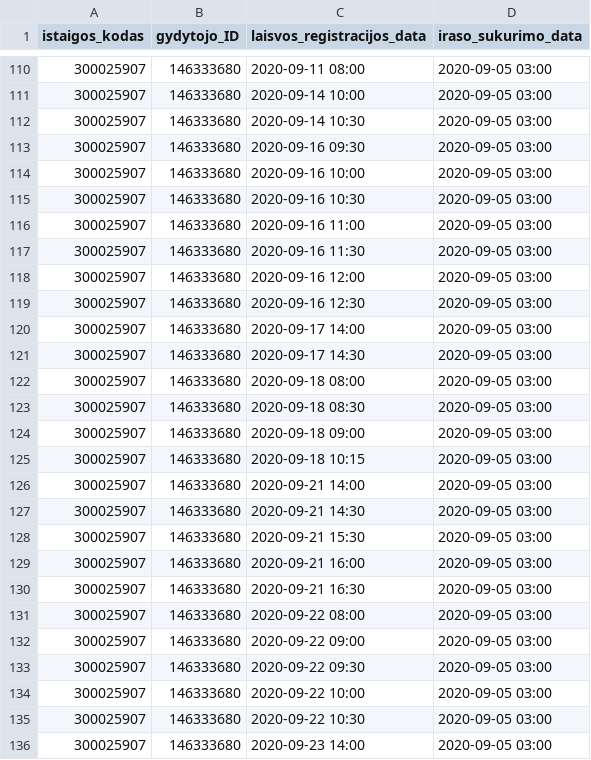
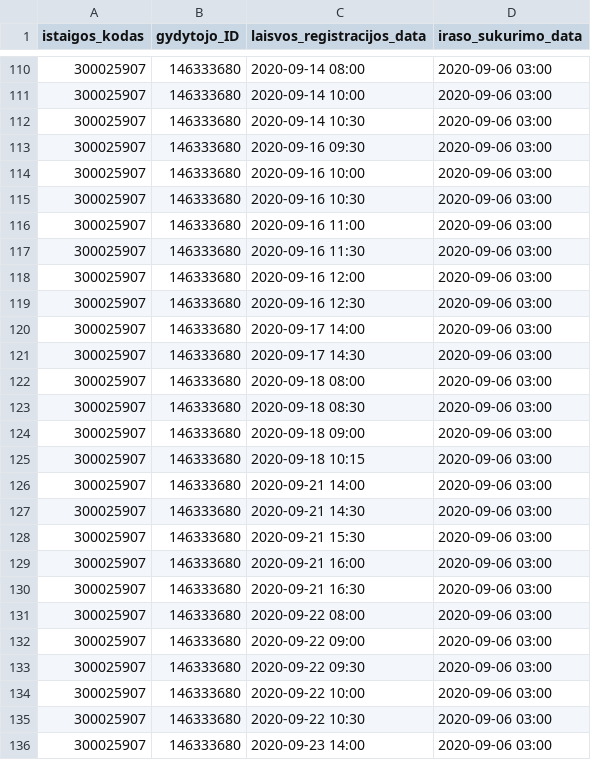
Before and after one commit to sveikatos-klinika/registrations_sveikatos-klinika, a CSV file: 300025907_free_registrations.csv, drawn as a sheet; only a part is shown, gaps mark what is left out; the diff covers the shown part only.

```diff
--- a/300025907_free_registrations.csv
+++ b/300025907_free_registrations.csv
@@ -110,27 +110,27 @@ istaigos_kodas;gydytojo_ID;laisvos_registracijos_data;iraso_sukurimo_data
-300025907;146333680;2020-09-11 08:00;2020-09-05 03:00
-300025907;146333680;2020-09-14 10:00;2020-09-05 03:00
-300025907;146333680;2020-09-14 10:30;2020-09-05 03:00
-300025907;146333680;2020-09-16 09:30;2020-09-05 03:00
-300025907;146333680;2020-09-16 10:00;2020-09-05 03:00
-300025907;146333680;2020-09-16 10:30;2020-09-05 03:00
-300025907;146333680;2020-09-16 11:00;2020-09-05 03:00
-300025907;146333680;2020-09-16 11:30;2020-09-05 03:00
-300025907;146333680;2020-09-16 12:00;2020-09-05 03:00
-300025907;146333680;2020-09-16 12:30;2020-09-05 03:00
-300025907;146333680;2020-09-17 14:00;2020-09-05 03:00
-300025907;146333680;2020-09-17 14:30;2020-09-05 03:00
-300025907;146333680;2020-09-18 08:00;2020-09-05 03:00
-300025907;146333680;2020-09-18 08:30;2020-09-05 03:00
-300025907;146333680;2020-09-18 09:00;2020-09-05 03:00
-300025907;146333680;2020-09-18 10:15;2020-09-05 03:00
-300025907;146333680;2020-09-21 14:00;2020-09-05 03:00
-300025907;146333680;2020-09-21 14:30;2020-09-05 03:00
-300025907;146333680;2020-09-21 15:30;2020-09-05 03:00
-300025907;146333680;2020-09-21 16:00;2020-09-05 03:00
-300025907;146333680;2020-09-21 16:30;2020-09-05 03:00
-300025907;146333680;2020-09-22 08:00;2020-09-05 03:00
-300025907;146333680;2020-09-22 09:00;2020-09-05 03:00
-300025907;146333680;2020-09-22 09:30;2020-09-05 03:00
-300025907;146333680;2020-09-22 10:00;2020-09-05 03:00
-300025907;146333680;2020-09-22 10:30;2020-09-05 03:00
-300025907;146333680;2020-09-23 14:00;2020-09-05 03:00
+300025907;146333680;2020-09-14 08:00;2020-09-06 03:00
+300025907;146333680;2020-09-14 10:00;2020-09-06 03:00
+300025907;146333680;2020-09-14 10:30;2020-09-06 03:00
+300025907;146333680;2020-09-16 09:30;2020-09-06 03:00
+300025907;146333680;2020-09-16 10:00;2020-09-06 03:00
+300025907;146333680;2020-09-16 10:30;2020-09-06 03:00
+300025907;146333680;2020-09-16 11:00;2020-09-06 03:00
+300025907;146333680;2020-09-16 11:30;2020-09-06 03:00
+300025907;146333680;2020-09-16 12:00;2020-09-06 03:00
+300025907;146333680;2020-09-16 12:30;2020-09-06 03:00
+300025907;146333680;2020-09-17 14:00;2020-09-06 03:00
+300025907;146333680;2020-09-17 14:30;2020-09-06 03:00
+300025907;146333680;2020-09-18 08:00;2020-09-06 03:00
+300025907;146333680;2020-09-18 08:30;2020-09-06 03:00
+300025907;146333680;2020-09-18 09:00;2020-09-06 03:00
+300025907;146333680;2020-09-18 10:15;2020-09-06 03:00
+300025907;146333680;2020-09-21 14:00;2020-09-06 03:00
+300025907;146333680;2020-09-21 14:30;2020-09-06 03:00
+300025907;146333680;2020-09-21 15:30;2020-09-06 03:00
+300025907;146333680;2020-09-21 16:00;2020-09-06 03:00
+300025907;146333680;2020-09-21 16:30;2020-09-06 03:00
+300025907;146333680;2020-09-22 08:00;2020-09-06 03:00
+300025907;146333680;2020-09-22 09:00;2020-09-06 03:00
+300025907;146333680;2020-09-22 09:30;2020-09-06 03:00
+300025907;146333680;2020-09-22 10:00;2020-09-06 03:00
+300025907;146333680;2020-09-22 10:30;2020-09-06 03:00
+300025907;146333680;2020-09-23 14:00;2020-09-06 03:00
```
Also changed, not shown: 172 edited cells elsewhere in this file.
